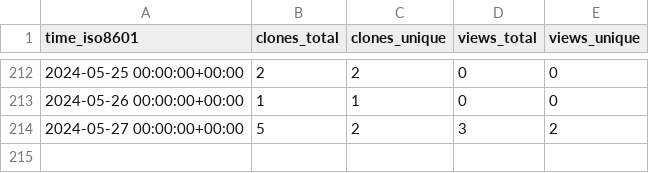
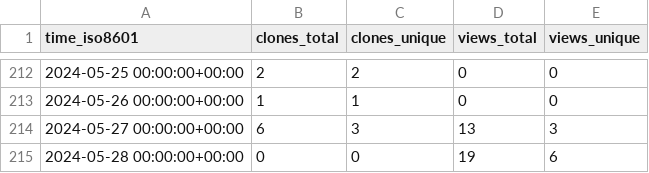
Before and after one commit to pbs-assess/pacea, a CSV file: pbs-assess/pacea/ghrs-data/views_clones_aggregate.csv, drawn as a sheet; only a part is shown, gaps mark what is left out.

```diff
--- a/pbs-assess/pacea/ghrs-data/views_clones_aggregate.csv
+++ b/pbs-assess/pacea/ghrs-data/views_clones_aggregate.csv
@@ -213,2 +213,3 @@ time_iso8601,clones_total,clones_unique,views_total,views_unique
 2024-05-26 00:00:00+00:00,1,1,0,0
-2024-05-27 00:00:00+00:00,5,2,3,2
+2024-05-27 00:00:00+00:00,6,3,13,3
+2024-05-28 00:00:00+00:00,0,0,19,6
```
Also changed, not shown: 1 other file.
